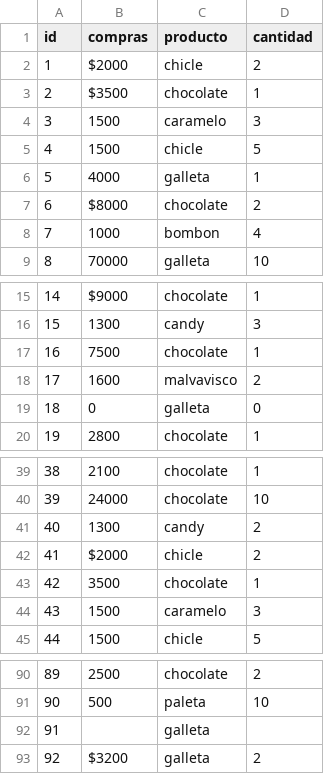
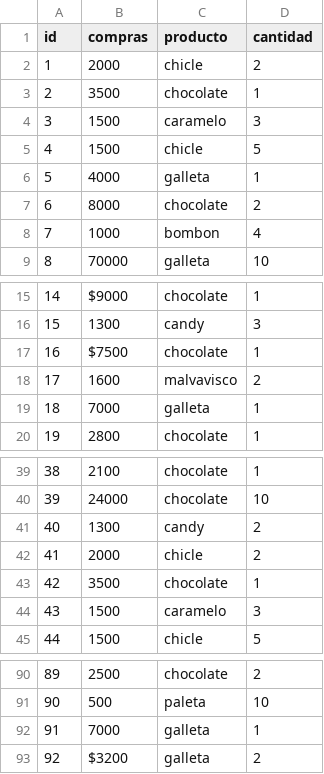
Before and after one commit to Niko20000/NuevasTecnologias-CandyShop, a CSV file: data/raw/compras.csv, drawn as a sheet; only a part is shown, gaps mark what is left out.

```diff
--- a/data/raw/compras.csv
+++ b/data/raw/compras.csv
@@ -1,4 +1,4 @@
 id,compras,producto,cantidad
-1,$2000,chicle,2
-2,$3500,chocolate,1
+1,2000,chicle,2
+2,3500,chocolate,1
 3,1500,caramelo,3
@@ -6,3 +6,3 @@ id,compras,producto,cantidad
 5,4000,galleta,1
-6,$8000,chocolate,2
+6,8000,chocolate,2
 7,1000,bombon,4
@@ -16,5 +16,5 @@ id,compras,producto,cantidad
 15,1300,candy,3
-16,7500,chocolate,1
+16,$7500,chocolate,1
 17,1600,malvavisco,2
-18,0,galleta,0
+18,7000,galleta,1
 19,2800,chocolate,1
@@ -41,3 +41,3 @@ id,compras,producto,cantidad
 40,1300,candy,2
-41,$2000,chicle,2
+41,2000,chicle,2
 42,3500,chocolate,1
@@ -91,3 +91,3 @@ id,compras,producto,cantidad
 90,500,paleta,10
-91,,galleta,
+91,7000,galleta,1
 92,$3200,galleta,2
```
Also changed, not shown: data/processed/clientes_compras.csv, data/processed/clientes_limpio.csv, 2 other files.
